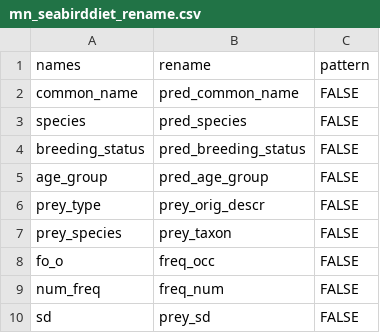
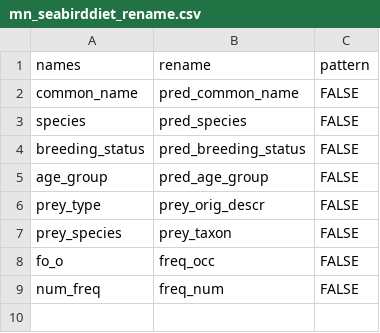
Before and after one commit to annakrystalli/seabirddietDB, a CSV file: data-raw/manual_corrections/mn_seabirddiet_rename.csv, drawn as a sheet; the diff names each change by its address in the sheet, - before the commit and + after, or states it on an @@ line.

```diff
--- a/data-raw/manual_corrections/mn_seabirddiet_rename.csv
+++ b/data-raw/manual_corrections/mn_seabirddiet_rename.csv
-row 10: sd | prey_sd | FALSE
```
Also changed, not shown: data-raw/metadata/attributes.csv, 4 other files.
